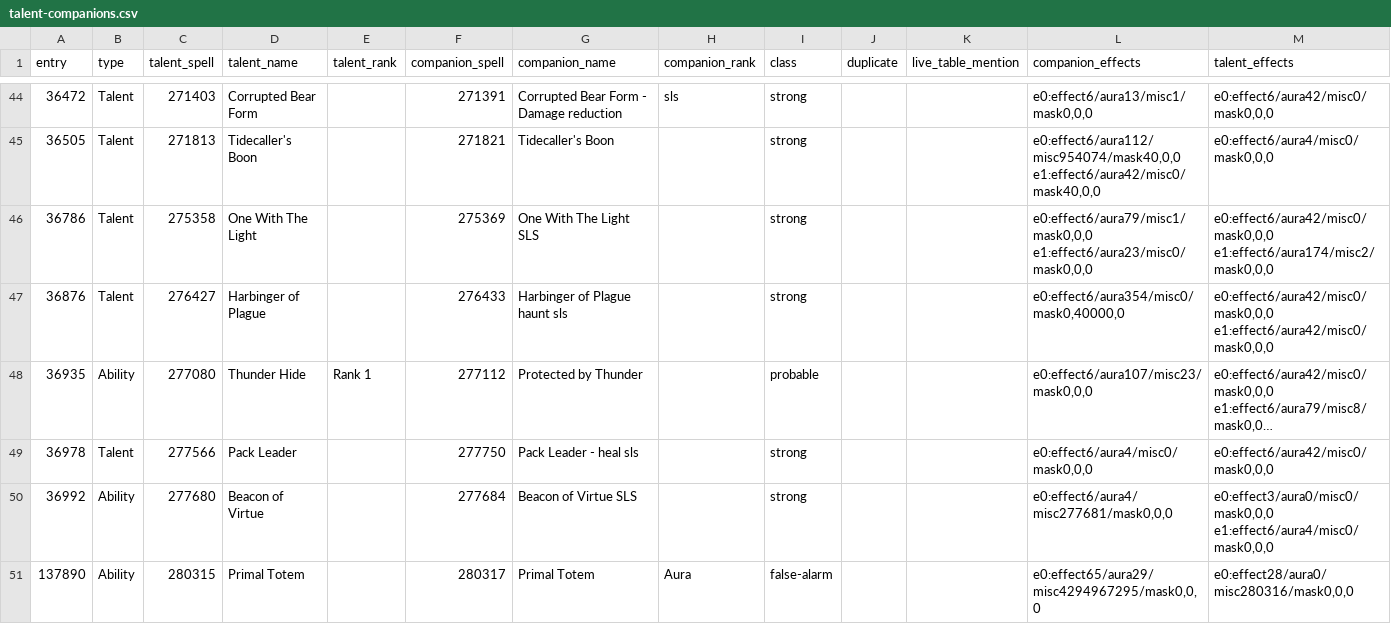
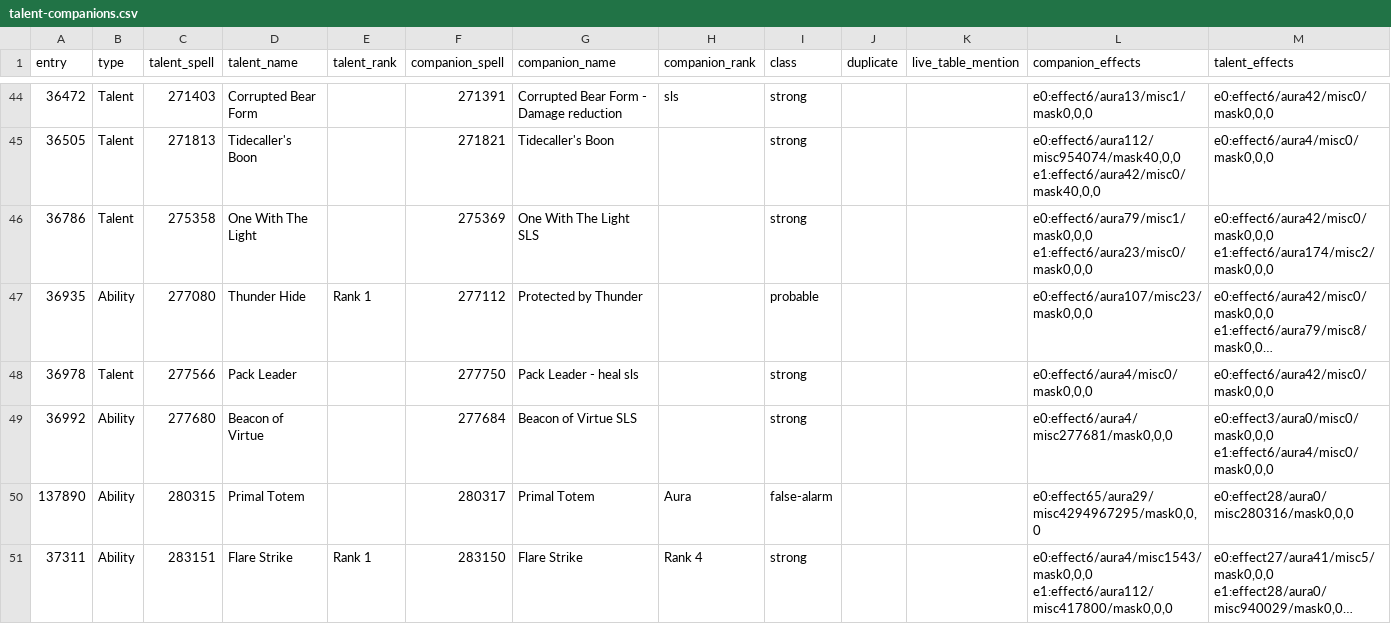
Before and after one commit to JaTynan/coa-wildcard-mystic, a CSV file: enchants/talent-companions.csv, drawn as a sheet; only a part is shown, gaps mark what is left out; the shorter side is filled out with more unchanged rows; long unchanged cells end in …; the diff covers the shown part only; the diff names each change by its address in the sheet, - before the commit and + after, or states it on an @@ line.

```diff
--- a/enchants/talent-companions.csv
+++ b/enchants/talent-companions.csv
-row 47: 36876 | Talent | 276427 | Harbinger of Plague |  | 276433 | Harbinger of Plague haunt sls |  | strong |  |  | e0:effect6/aura354/misc0/mask0,40000,0 | e0:effect6/aura42/misc0/mask0,0,0 e1:effect6/aura42/misc0/mask0,0,0
```
Also changed, not shown: 1 removed row elsewhere in this file, 4 other files.
